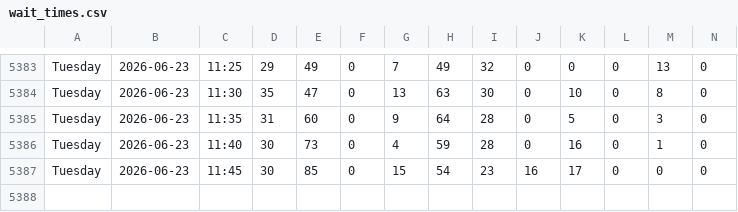
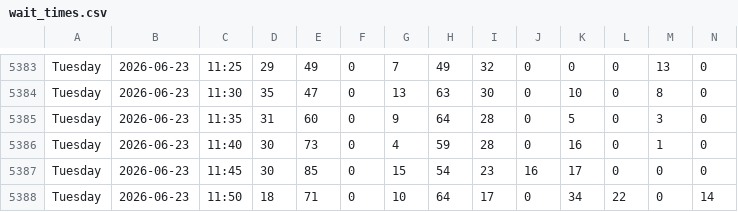
Before and after one commit to michiganprogrammer/store-wait-tracker, a CSV file: wait_times.csv, drawn as a sheet; only a part is shown, gaps mark what is left out; rows hold the shown columns only; the diff names each change by its address in the sheet, - before the commit and + after, or states it on an @@ line.

```diff
--- a/wait_times.csv
+++ b/wait_times.csv
+row 5388: Tuesday | 2026-06-23 | 11:50 | 18 | 71 | 0 | 10 | 64 | 17 | 0 | 34 | 22 | 0 | 14
```
